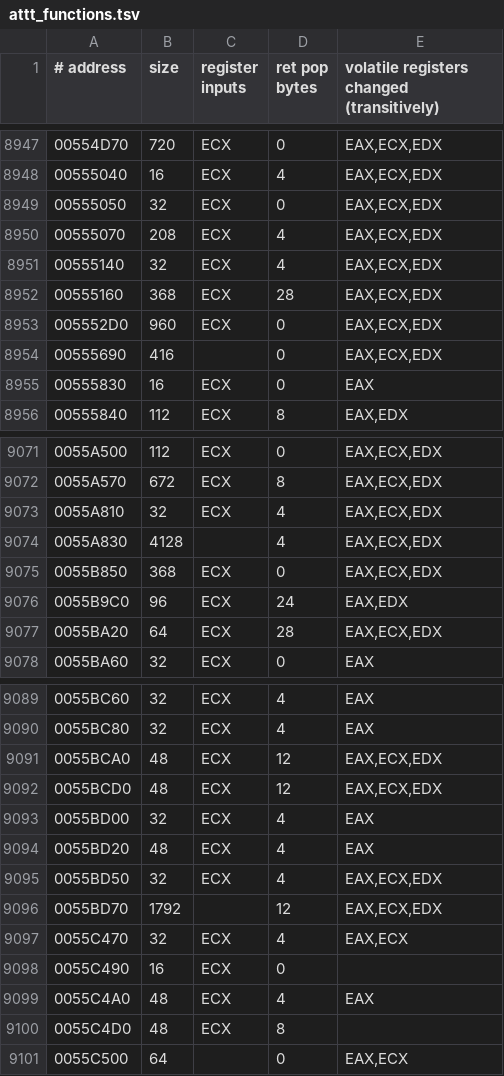
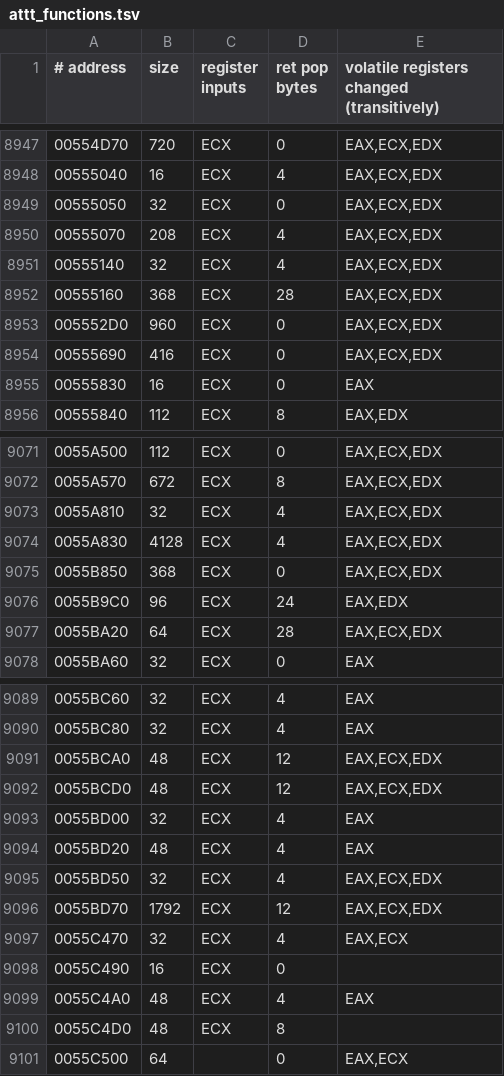
Before and after one commit to Leftaseer/AttT-Fix, a TSV file: decomp/symbols/attt_functions.tsv, drawn as a sheet; only a part is shown, gaps mark what is left out; the diff covers the shown part only.

```diff
--- a/decomp/symbols/attt_functions.tsv
+++ b/decomp/symbols/attt_functions.tsv
@@ -8953,3 +8953,3 @@
 005552D0	960	ECX	0	EAX,ECX,EDX
-00555690	416		0	EAX,ECX,EDX
+00555690	416	ECX	0	EAX,ECX,EDX
 00555830	16	ECX	0	EAX
@@ -9073,3 +9073,3 @@
 0055A810	32	ECX	4	EAX,ECX,EDX
-0055A830	4128		4	EAX,ECX,EDX
+0055A830	4128	ECX	4	EAX,ECX,EDX
 0055B850	368	ECX	0	EAX,ECX,EDX
@@ -9095,3 +9095,3 @@
 0055BD50	32	ECX	4	EAX,ECX,EDX
-0055BD70	1792		12	EAX,ECX,EDX
+0055BD70	1792	ECX	12	EAX,ECX,EDX
 0055C470	32	ECX	4	EAX,ECX
```
Also changed, not shown: 5 edited cells elsewhere in this file.
